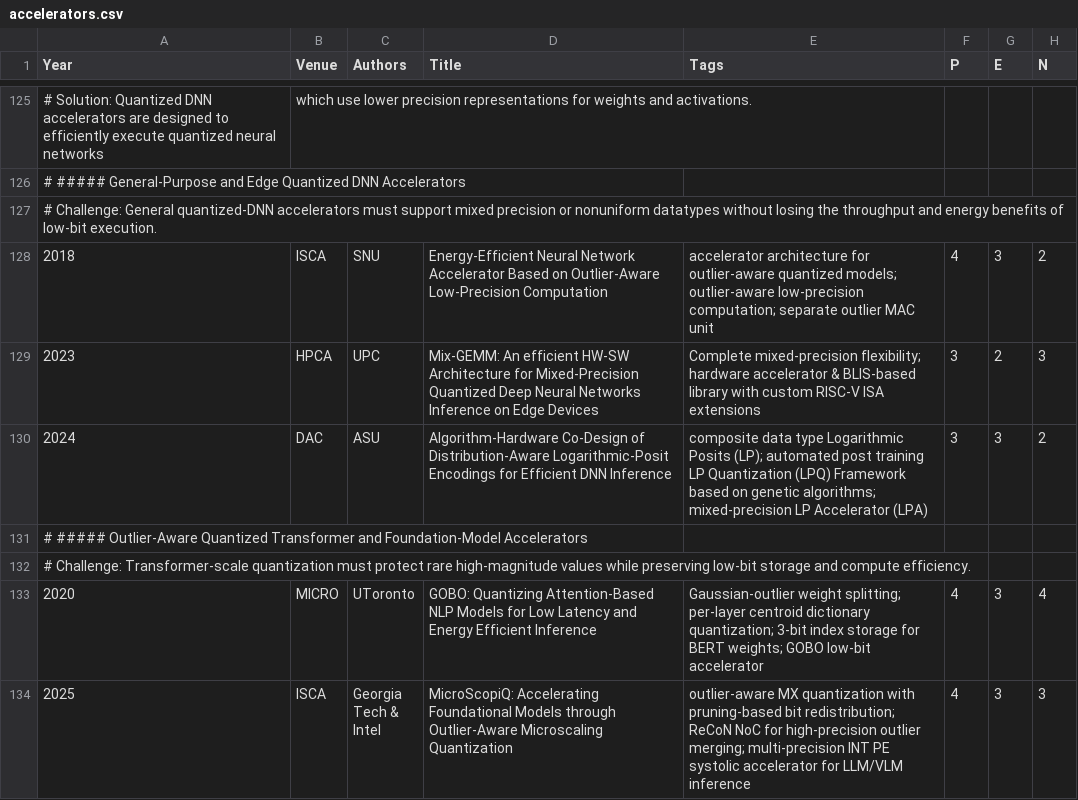
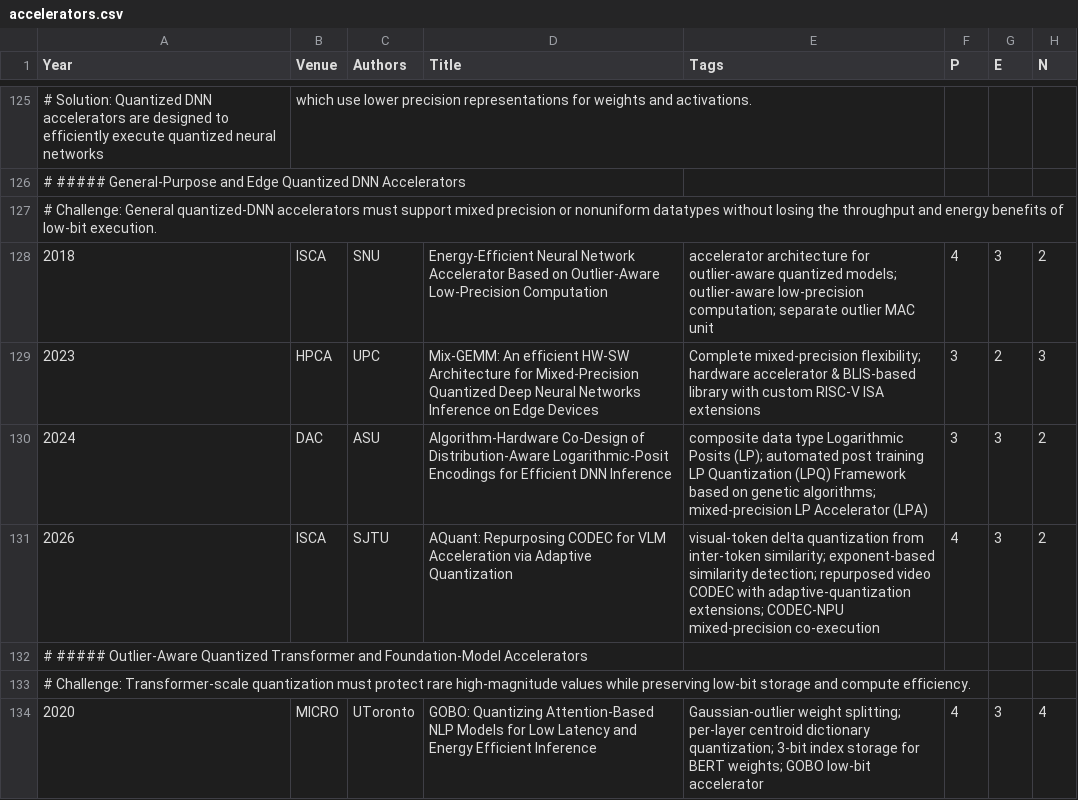
Before and after one commit to pku-lemonade/review, a CSV file: docs/data/hardware/accelerators.csv, drawn as a sheet; only a part is shown, gaps mark what is left out; the shorter side is filled out with more unchanged rows.

```diff
--- a/docs/data/hardware/accelerators.csv
+++ b/docs/data/hardware/accelerators.csv
@@ -130,2 +130,3 @@ Year,Venue,Authors,Title,Tags,P,E,N
 2024,DAC,ASU,Algorithm-Hardware Co-Design of Distribution-Aware Logarithmic-Posit Encodings for Efficient DNN Inference,composite data type Logarithmic Posits (LP); automated post training LP Quantization (LPQ) Framework based on genetic algorithms; mixed-precision LP Accelerator (LPA),3,3,2
+2026,ISCA,SJTU,AQuant: Repurposing CODEC for VLM Acceleration via Adaptive Quantization,visual-token delta quantization from inter-token similarity; exponent-based similarity detection; repurposed video CODEC with adaptive-quantization extensions; CODEC-NPU mixed-precision co-execution,4,3,2
 # ##### Outlier-Aware Quantized Transformer and Foundation-Model Accelerators
```
Also changed, not shown: docs/data/hardware/memory.csv, docs/data/software/algorithm.csv.
